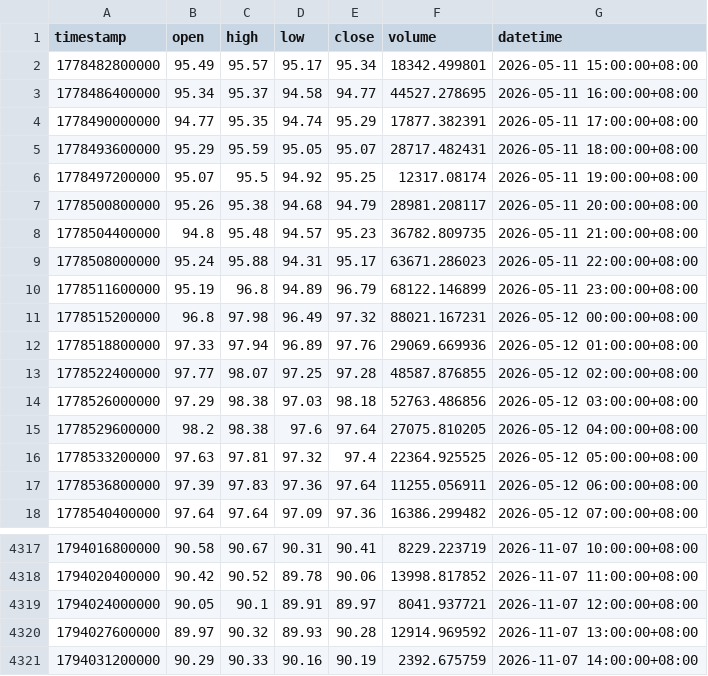
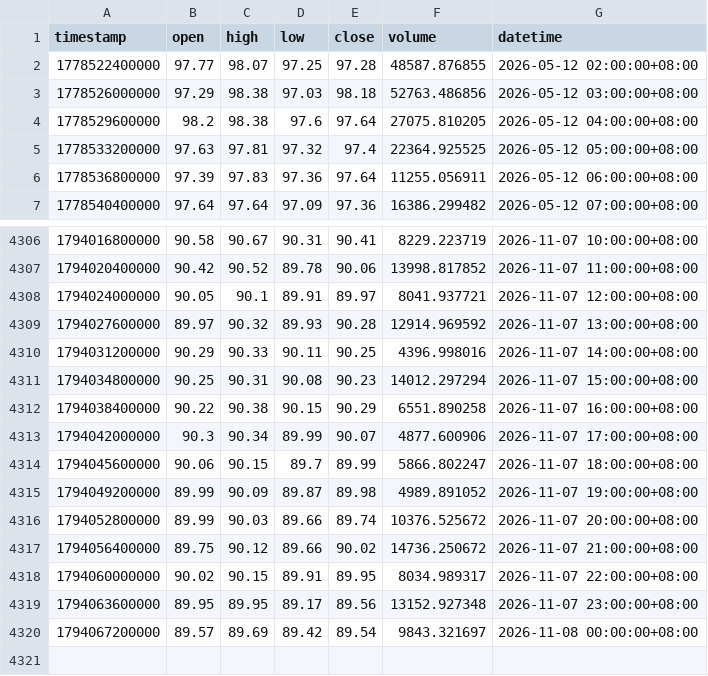
Before and after one commit to JAB18999/sol-perp-quant-report, a CSV file: data/SOLUSDT_1h.csv, drawn as a sheet; only a part is shown, gaps mark what is left out.

```diff
--- a/data/SOLUSDT_1h.csv
+++ b/data/SOLUSDT_1h.csv
@@ -1,13 +1,2 @@
 timestamp,open,high,low,close,volume,datetime
-1778482800000,95.49,95.57,95.17,95.34,18342.499801,2026-05-11 15:00:00+08:00
-1778486400000,95.34,95.37,94.58,94.77,44527.278695,2026-05-11 16:00:00+08:00
-1778490000000,94.77,95.35,94.74,95.29,17877.382391,2026-05-11 17:00:00+08:00
-1778493600000,95.29,95.59,95.05,95.07,28717.482431,2026-05-11 18:00:00+08:00
-1778497200000,95.07,95.5,94.92,95.25,12317.08174,2026-05-11 19:00:00+08:00
-1778500800000,95.26,95.38,94.68,94.79,28981.208117,2026-05-11 20:00:00+08:00
-1778504400000,94.8,95.48,94.57,95.23,36782.809735,2026-05-11 21:00:00+08:00
-1778508000000,95.24,95.88,94.31,95.17,63671.286023,2026-05-11 22:00:00+08:00
-1778511600000,95.19,96.8,94.89,96.79,68122.146899,2026-05-11 23:00:00+08:00
-1778515200000,96.8,97.98,96.49,97.32,88021.167231,2026-05-12 00:00:00+08:00
-1778518800000,97.33,97.94,96.89,97.76,29069.669936,2026-05-12 01:00:00+08:00
 1778522400000,97.77,98.07,97.25,97.28,48587.876855,2026-05-12 02:00:00+08:00
@@ -4320,2 +4309,12 @@ timestamp,open,high,low,close,volume,datetime
 1794027600000,89.97,90.32,89.93,90.28,12914.969592,2026-11-07 13:00:00+08:00
-1794031200000,90.29,90.33,90.16,90.19,2392.675759,2026-11-07 14:00:00+08:00
+1794031200000,90.29,90.33,90.11,90.25,4396.998016,2026-11-07 14:00:00+08:00
+1794034800000,90.25,90.31,90.08,90.23,14012.297294,2026-11-07 15:00:00+08:00
+1794038400000,90.22,90.38,90.15,90.29,6551.890258,2026-11-07 16:00:00+08:00
+1794042000000,90.3,90.34,89.99,90.07,4877.600906,2026-11-07 17:00:00+08:00
+1794045600000,90.06,90.15,89.7,89.99,5866.802247,2026-11-07 18:00:00+08:00
+1794049200000,89.99,90.09,89.87,89.98,4989.891052,2026-11-07 19:00:00+08:00
+1794052800000,89.99,90.03,89.66,89.74,10376.525672,2026-11-07 20:00:00+08:00
+1794056400000,89.75,90.12,89.66,90.02,14736.250672,2026-11-07 21:00:00+08:00
+1794060000000,90.02,90.15,89.91,89.95,8034.989317,2026-11-07 22:00:00+08:00
+1794063600000,89.95,89.95,89.17,89.56,13152.927348,2026-11-07 23:00:00+08:00
+1794067200000,89.57,89.69,89.42,89.54,9843.321697,2026-11-08 00:00:00+08:00
```
Also changed, not shown: data/SOLUSDT_2h.csv, data/SOLUSDT_30m.csv, 2 other files.
